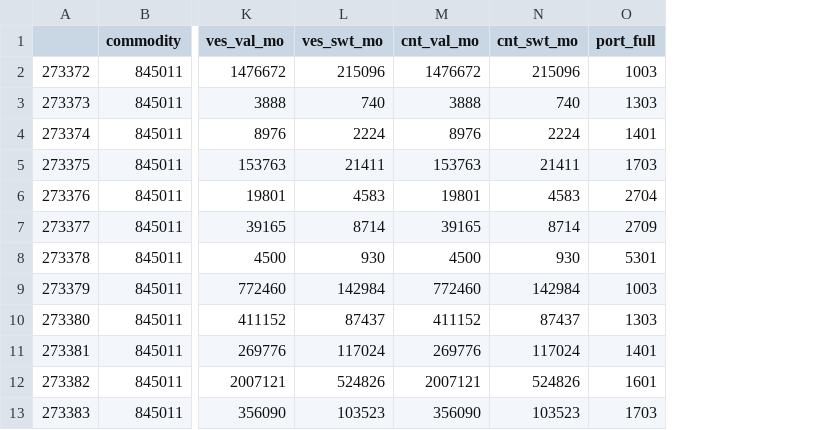
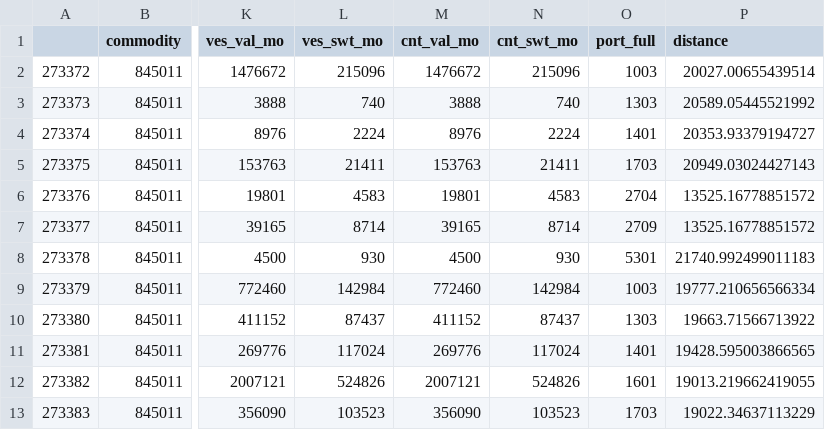
Before and after one commit to BirchTree1812/research_study_code, a CSV file: data/result/PORTHS6MM_asian.csv, drawn as a sheet; only a part is shown, gaps mark what is left out; the diff names each change by its address in the sheet, - before the commit and + after, or states it on an @@ line.

```diff
--- a/data/result/PORTHS6MM_asian.csv
+++ b/data/result/PORTHS6MM_asian.csv
+column P (distance), rows 2-13: 20027.00655439514 | 20589.05445521992 | 20353.93379194727 | 20949.03024427143 | 13525.16778851572 | 13525.16778851572 | 21740.992499011183 | 19777.210656566334 | 19663.71566713922 | 19428.595003866565 | 19013.219662419055 | 19022.34637113229
```
Also changed, not shown: data/result/ISTHS6MM_mex.csv, 3 other files.
